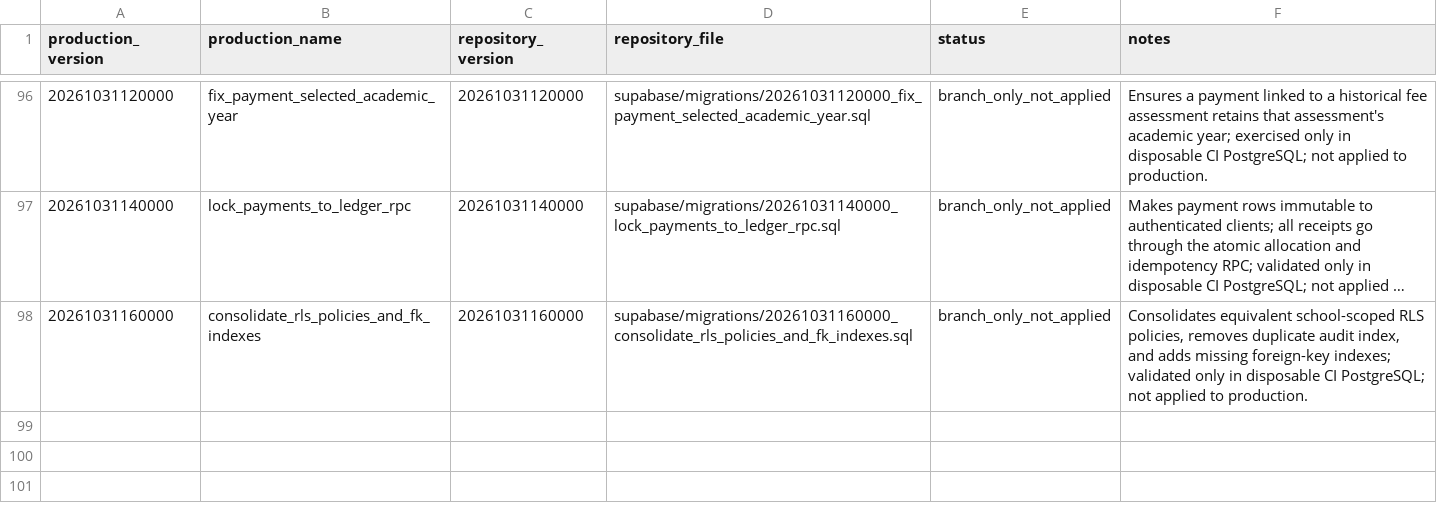
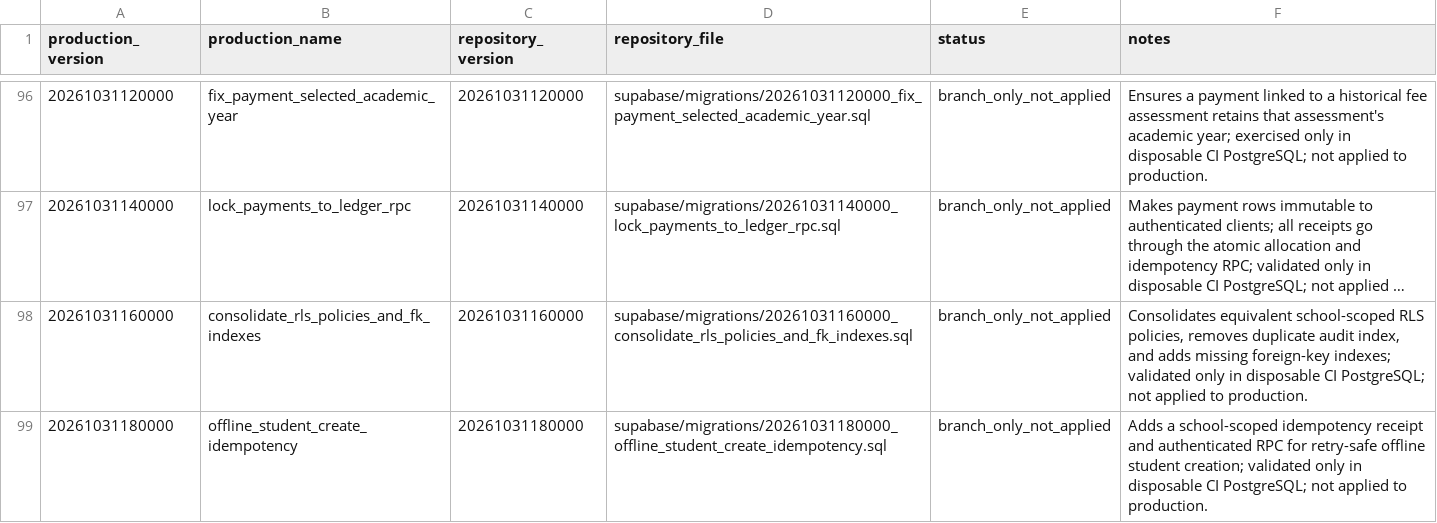
Before and after one commit to laminahmed12/school-mobile-app, a CSV file: supabase/migration_history_map.csv, drawn as a sheet; only a part is shown, gaps mark what is left out; long unchanged cells end in …; the diff names each change by its address in the sheet, - before the commit and + after, or states it on an @@ line.

Commit message:
Record offline idempotency migration provenance

```diff
--- a/supabase/migration_history_map.csv
+++ b/supabase/migration_history_map.csv
+row 99: 20261031180000 | offline_student_create_idempotency | 20261031180000 | supabase/migrations/20261031180000_offline_student_create_idempotency.sql | branch_only_not_applied | Adds a school-scoped idempotency receipt and authenticated RPC for retry-safe offline student creation; validated only in disposable CI PostgreSQL; not applied to production.
```
